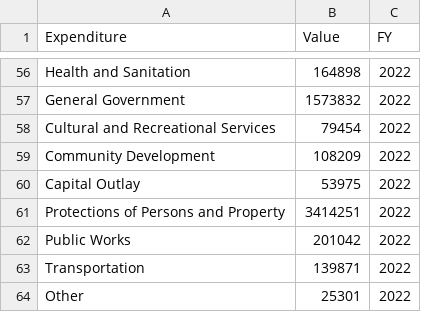
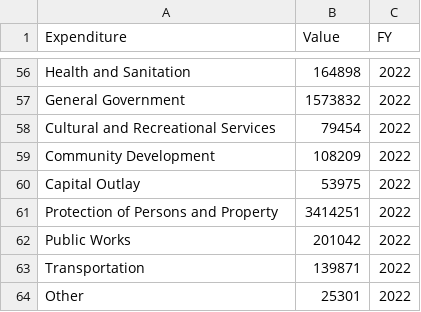
Before and after one commit to isaacylee/controller-website, a CSV file: public/csvsforpafr22/8fygeneralfundtotalexpenditures.csv, drawn as a sheet; only a part is shown, gaps mark what is left out; the diff covers the shown part only.

```diff
--- a/public/csvsforpafr22/8fygeneralfundtotalexpenditures.csv
+++ b/public/csvsforpafr22/8fygeneralfundtotalexpenditures.csv
@@ -60,3 +60,3 @@ Community Development,108209,2022
 Capital Outlay,53975,2022
-Protections of Persons and Property,3414251,2022
+Protection of Persons and Property,3414251,2022
 Public Works,201042,2022
```
Also changed, not shown: 5 edited cells elsewhere in this file, 2 other files.
